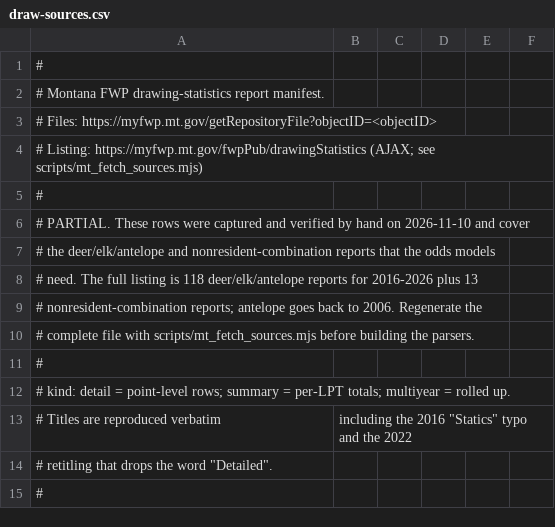
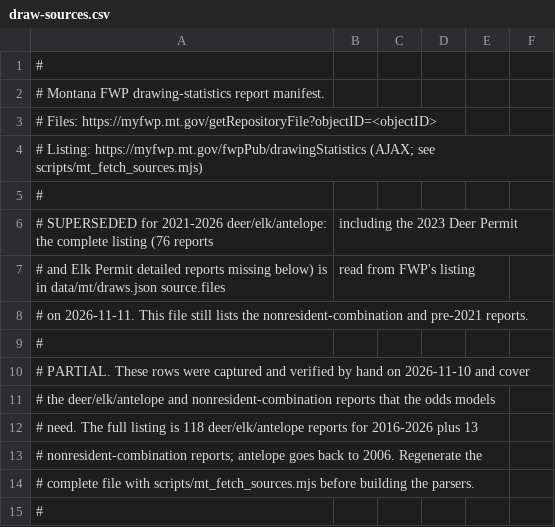
Before and after one commit to Keveritt43/DrawOdds, a CSV file: data/mt/draw-sources.csv, drawn as a sheet; only a part is shown; the shorter side is filled out with more unchanged rows; the diff names each change by its address in the sheet, - before the commit and + after, or states it on an @@ line.

```diff
--- a/data/mt/draw-sources.csv
+++ b/data/mt/draw-sources.csv
+row 6: # SUPERSEDED for 2021-2026 deer/elk/antelope: the complete listing (76 reports | including the 2023 Deer Permit
+row 7: # and Elk Permit detailed reports missing below) is in data/mt/draws.json source.files | read from FWP's listing
+row 8: # on 2026-11-11. This file still lists the nonresident-combination and pre-2021 reports.
+row 9: #
```
Also changed, not shown: 18 other files.
